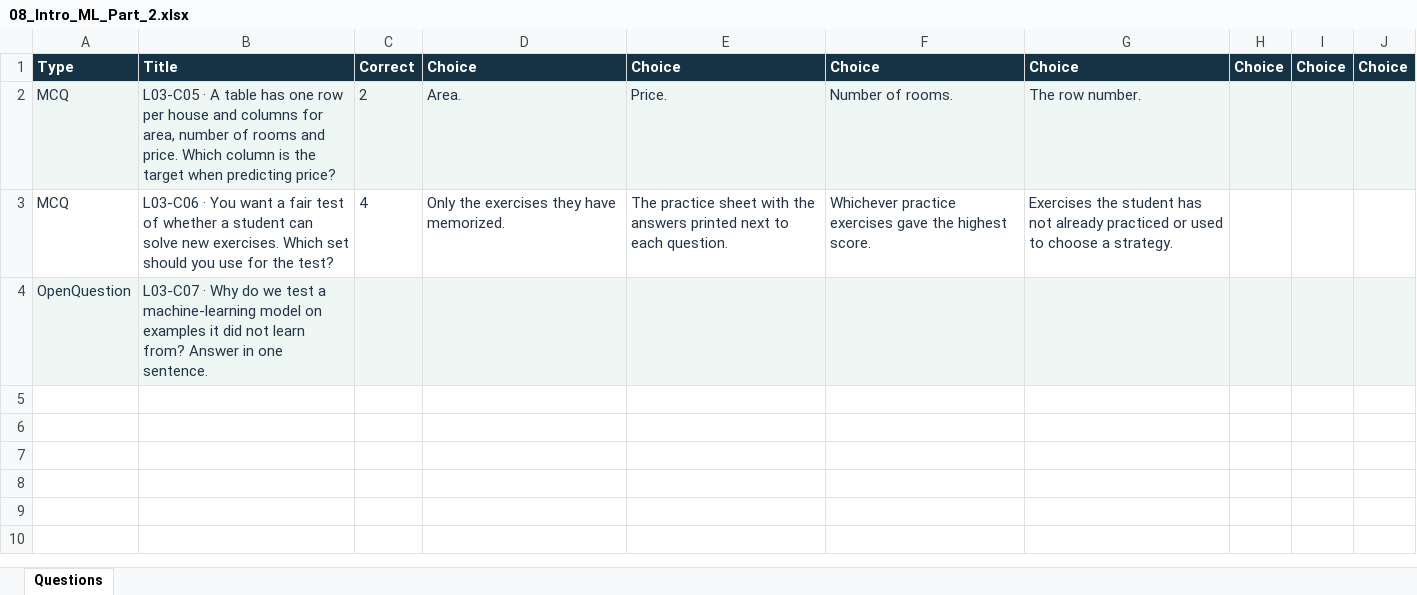
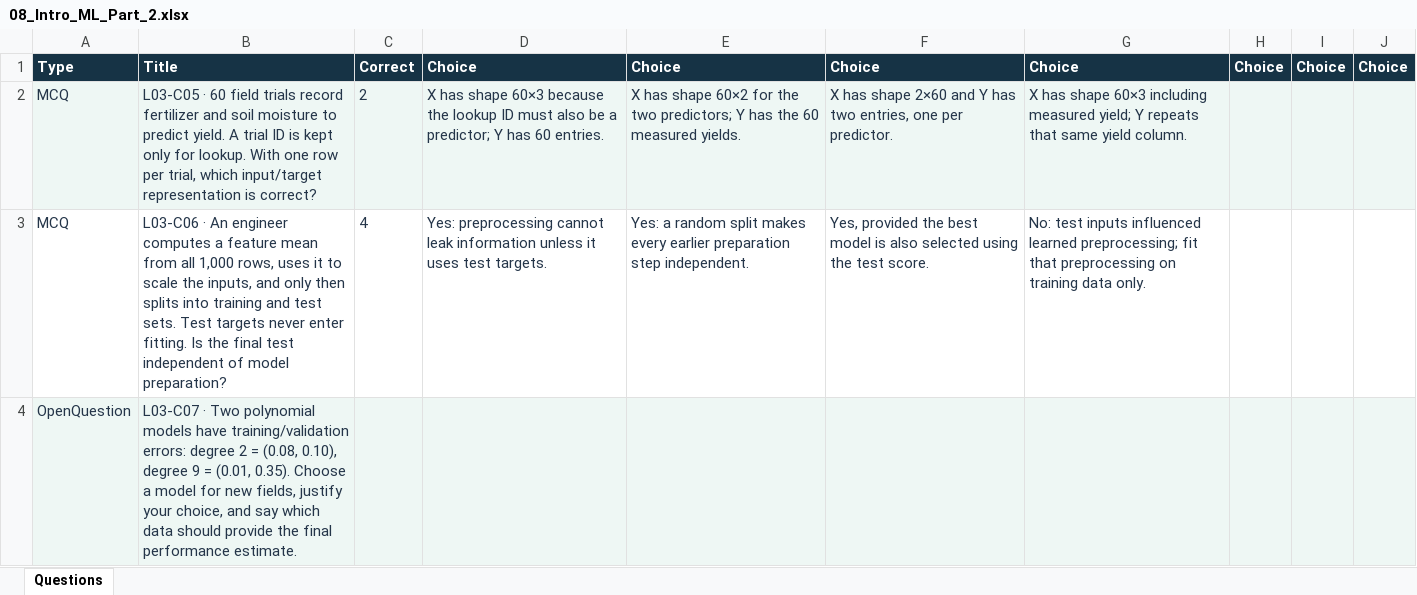
Before and after one commit to A7ocin/AIML2627, an Excel workbook: wooclap/imports/08_Intro_ML_Part_2.xlsx, sheet Questions, drawn as a sheet; values as stored, in another font and other column widths than the file's, no borders; removed rows and columns are numbered as before the commit, all else as after; the diff names each change by its address in the sheet, - before the commit and + after, or states it on an @@ line.

Commit message:
Intro ML 1

```diff
--- a/wooclap/imports/08_Intro_ML_Part_2.xlsx (sheet Questions)
+++ b/wooclap/imports/08_Intro_ML_Part_2.xlsx (sheet Questions)
-row 2: MCQ | L03-C05 · A table has one row per house and columns for area, number of rooms and price. Which column is the target when predicting price? | 2 | Area. | Price. | Number of rooms. | The row number.
+row 2: MCQ | L03-C05 · 60 field trials record fertilizer and soil moisture to predict yield. A trial ID is kept only for lookup. With one row per trial, which input/target representation is correct? | 2 | X has shape 60×3 because the lookup ID must also be a predictor; Y has 60 entries. | X has shape 60×2 for the two predictors; Y has the 60 measured yields. | X has shape 2×60 and Y has two entries, one per predictor. | X has shape 60×3 including measured yield; Y repeats that same yield column.
-B3: L03-C06 · You want a fair test of whether a student can solve new exercises. Which set should you use for the test?
+B3: L03-C06 · An engineer computes a feature mean from all 1,000 rows, uses it to scale the inputs, and only then splits into training and test sets. Test targets never enter fitting. Is the final test independent of model preparation?
-D3: Only the exercises they have memorized.
+D3: Yes: preprocessing cannot leak information unless it uses test targets.
-E3: The practice sheet with the answers printed next to each question.
+E3: Yes: a random split makes every earlier preparation step independent.
-F3: Whichever practice exercises gave the highest score.
+F3: Yes, provided the best model is also selected using the test score.
-G3: Exercises the student has not already practiced or used to choose a strategy.
+G3: No: test inputs influenced learned preprocessing; fit that preprocessing on training data only.
-B4: L03-C07 · Why do we test a machine-learning model on examples it did not learn from? Answer in one sentence.
+B4: L03-C07 · Two polynomial models have training/validation errors: degree 2 = (0.08, 0.10), degree 9 = (0.01, 0.35). Choose a model for new fields, justify your choice, and say which data should provide the final performance estimate.
```
Also changed, not shown: wooclap/imports/07_Intro_ML_Part_1.xlsx, wooclap/imports/optional/07_Intro_ML_Part_1_optional.xlsx, 48 other files.
